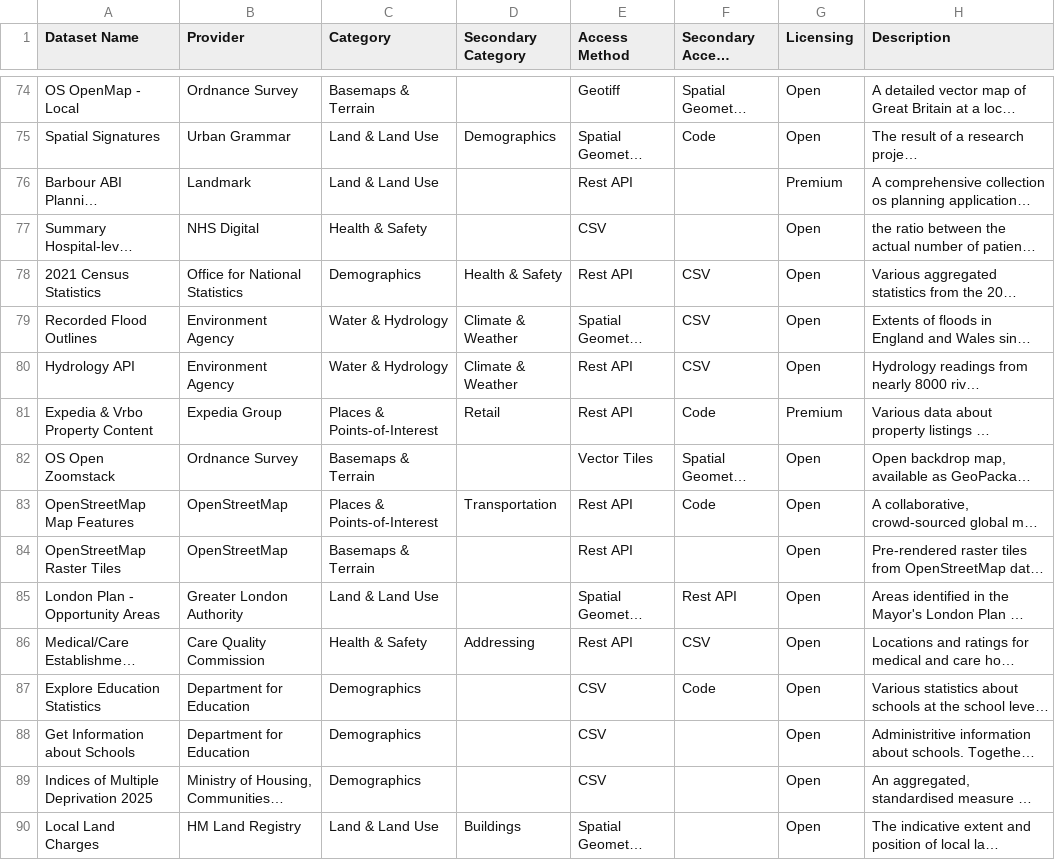
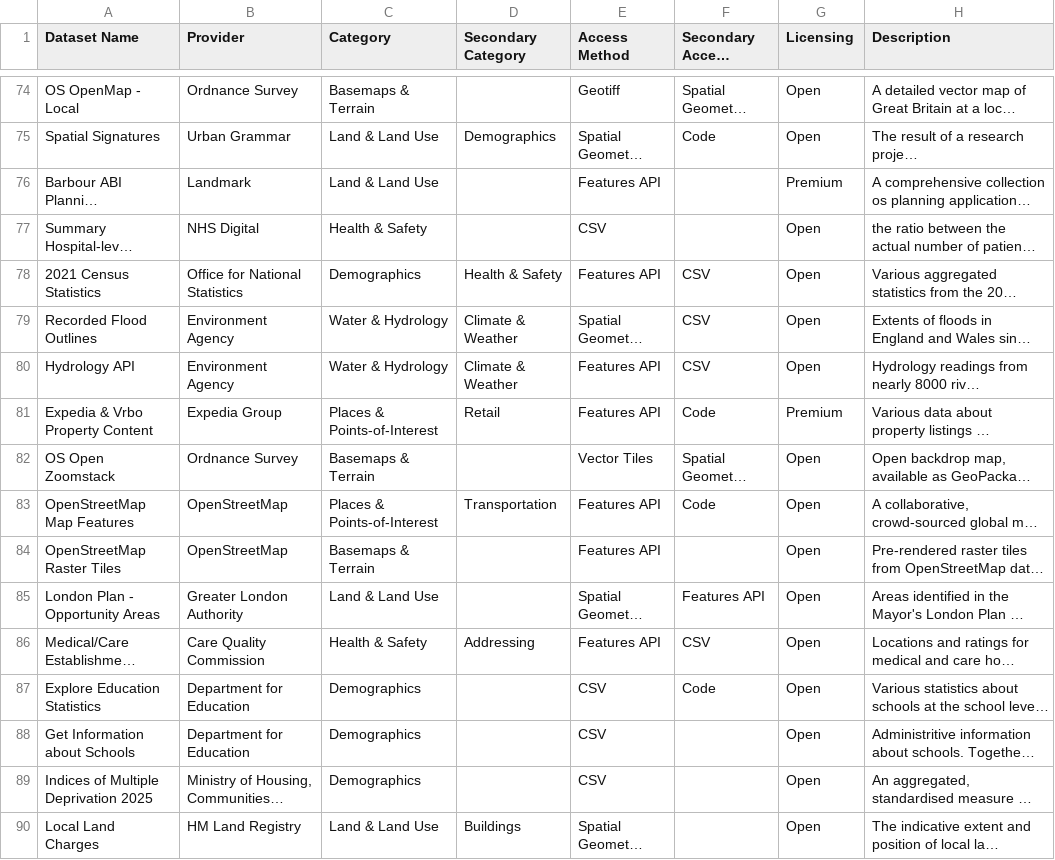
Before and after one commit to Geovation/catalist, a CSV file: data/catalist.csv, drawn as a sheet; only a part is shown, gaps mark what is left out; long unchanged cells end in …; the diff covers the shown part only; the diff names each change by its address in the sheet, - before the commit and + after, or states it on an @@ line.

```diff
--- a/data/catalist.csv
+++ b/data/catalist.csv
-E76 (Access Method): Rest API
+E76 (Access Method): Features API
-E78 (Access Method): Rest API
+E78 (Access Method): Features API
-E80:E81 (Access Method): Rest API
+E80:E81 (Access Method): Features API
-E83:E84 (Access Method): Rest API
+E83:E84 (Access Method): Features API
-F85 (Secondary Access Method): Rest API
+F85 (Secondary Access Method): Features API
-E86 (Access Method): Rest API
+E86 (Access Method): Features API
```
Also changed, not shown: 5 added rows and 63 edited cells elsewhere in this file, 1 other file.
